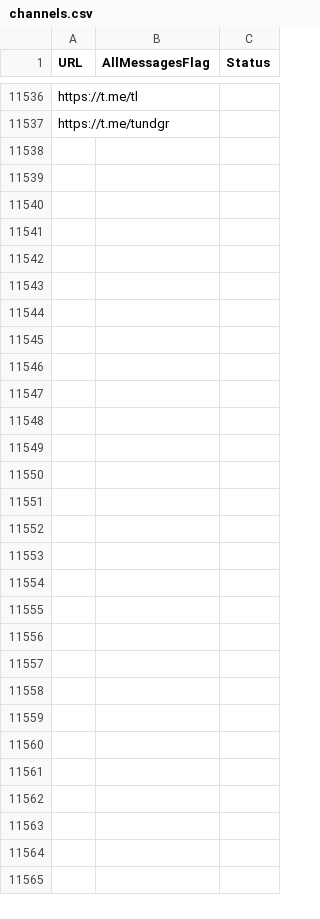
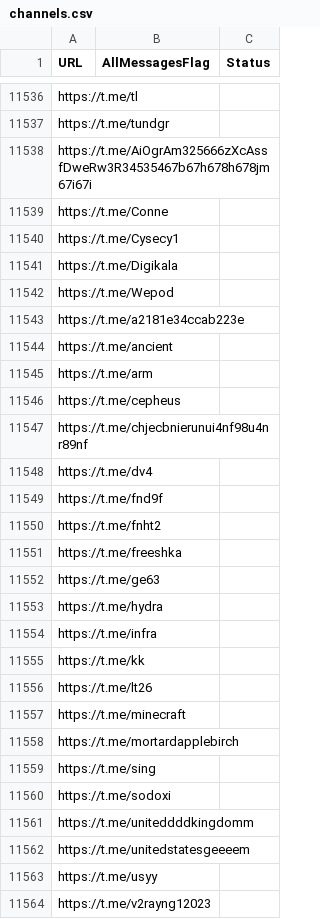
Before and after one commit to RaminTabriz/V2rayCollector, a CSV file: channels.csv, drawn as a sheet; only a part is shown, gaps mark what is left out; the diff names each change by its address in the sheet, - before the commit and + after, or states it on an @@ line.

```diff
--- a/channels.csv
+++ b/channels.csv
+row 11538: https://t.me/AiOgrAm325666zXcAssfDweRw3R34535467b67h678h678jm67i67i
+row 11539: https://t.me/Conne
+row 11540: https://t.me/Cysecy1
+row 11541: https://t.me/Digikala
+row 11542: https://t.me/Wepod
+row 11543: https://t.me/a2181e34ccab223e
+row 11544: https://t.me/ancient
+row 11545: https://t.me/arm
+row 11546: https://t.me/cepheus
+row 11547: https://t.me/chjecbnierunui4nf98u4nr89nf
+row 11548: https://t.me/dv4
+row 11549: https://t.me/fnd9f
+row 11550: https://t.me/fnht2
+row 11551: https://t.me/freeshka
+row 11552: https://t.me/ge63
+row 11553: https://t.me/hydra
+row 11554: https://t.me/infra
+row 11555: https://t.me/kk
+row 11556: https://t.me/lt26
+row 11557: https://t.me/minecraft
+row 11558: https://t.me/mortardapplebirch
+row 11559: https://t.me/sing
+row 11560: https://t.me/sodoxi
+row 11561: https://t.me/uniteddddkingdomm
+row 11562: https://t.me/unitedstatesgeeeem
+row 11563: https://t.me/usyy
+row 11564: https://t.me/v2rayng12023
```
Also changed, not shown: stats/history.csv, 2 other files.
